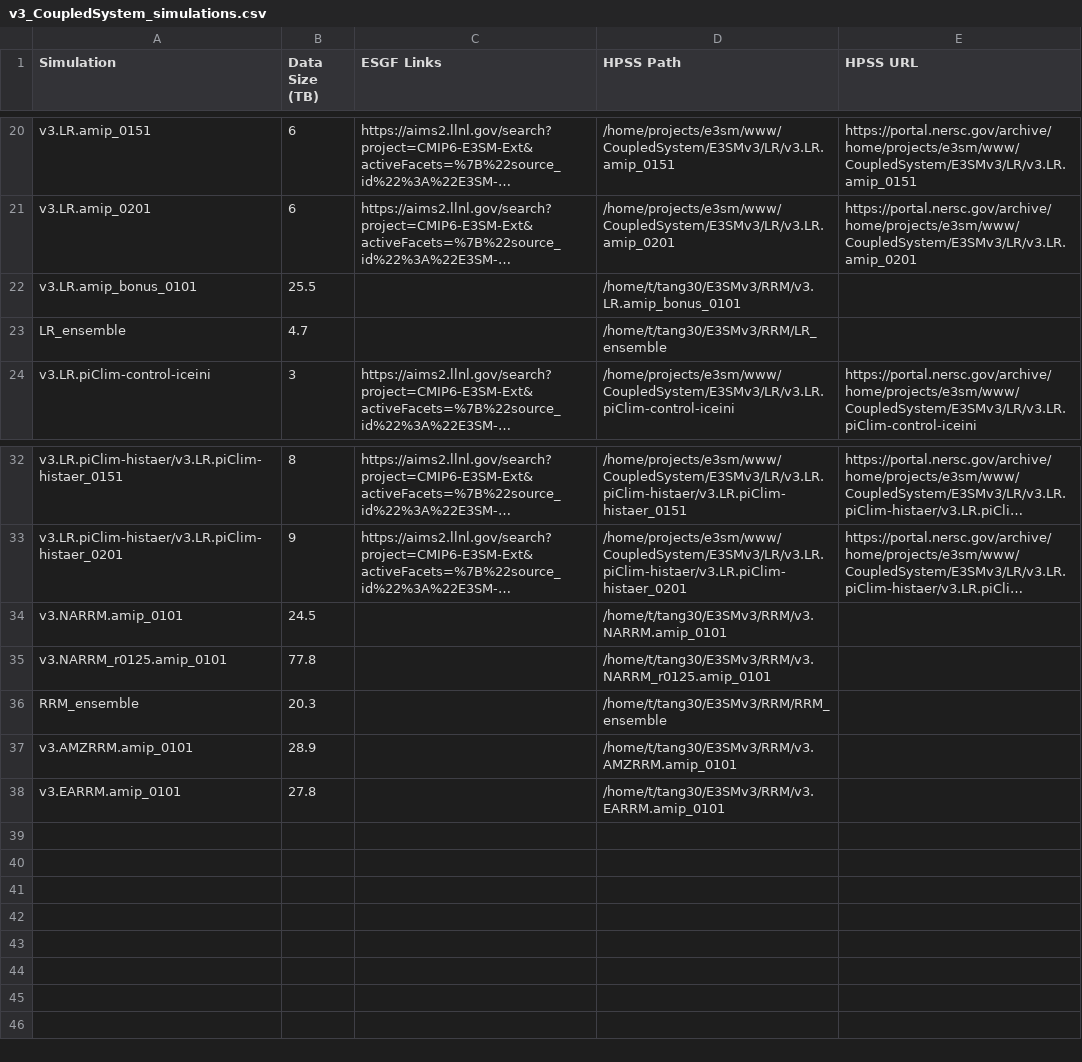
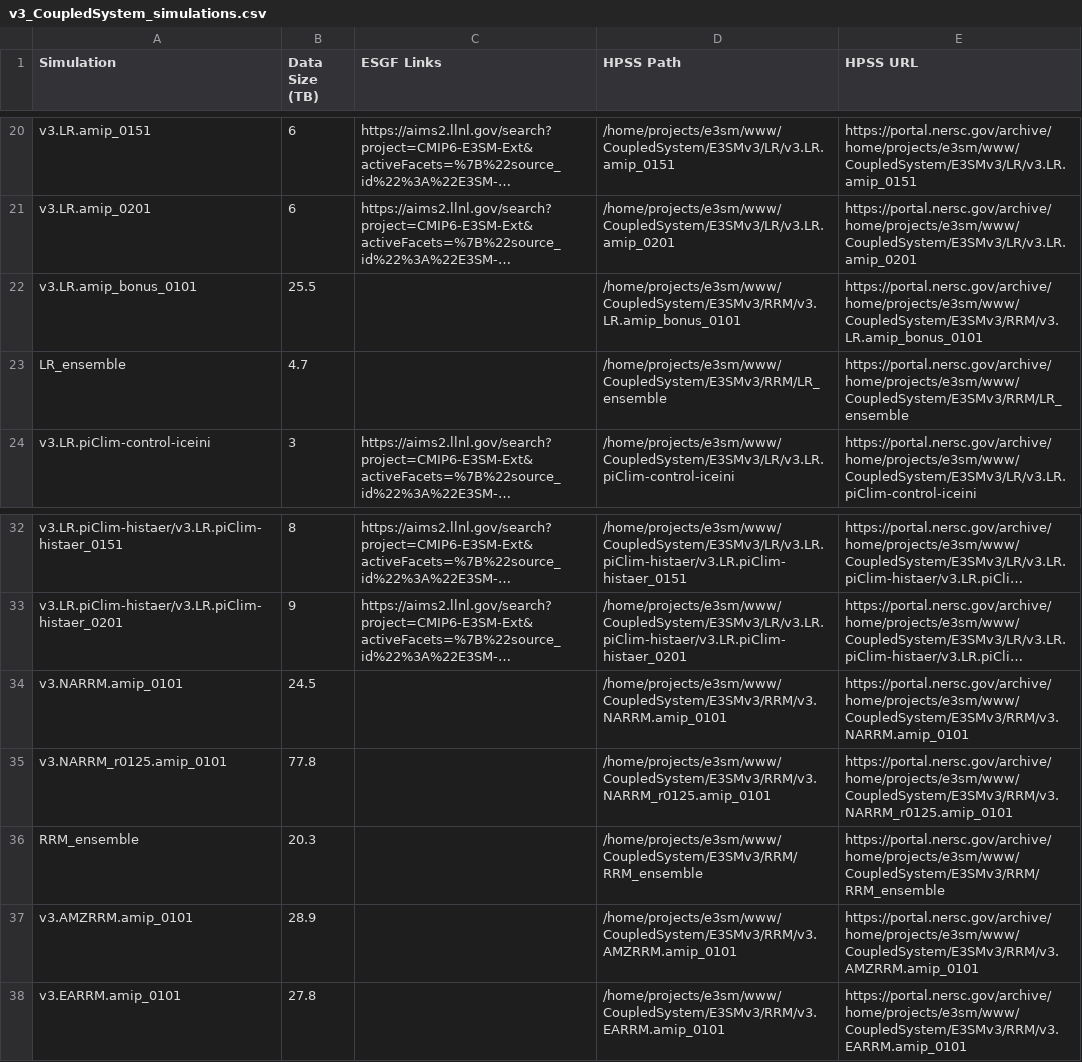
Before and after one commit to E3SM-Project/e3sm_data_docs, a CSV file: machine_readable_data/v3_CoupledSystem_simulations.csv, drawn as a sheet; only a part is shown, gaps mark what is left out; long unchanged cells end in …; the diff names each change by its address in the sheet, - before the commit and + after, or states it on an @@ line.

Commit message:
Update HPSS paths including symlink note

```diff
--- a/machine_readable_data/v3_CoupledSystem_simulations.csv
+++ b/machine_readable_data/v3_CoupledSystem_simulations.csv
-D22 (HPSS Path): /home/t/tang30/E3SMv3/RRM/v3.LR.amip_bonus_0101
+D22 (HPSS Path): /home/projects/e3sm/www/CoupledSystem/E3SMv3/RRM/v3.LR.amip_bonus_0101
-E22 (HPSS URL): (empty)
+E22 (HPSS URL): https://portal.nersc.gov/archive/home/projects/e3sm/www/CoupledSystem/E3SMv3/RRM/v3.LR.amip_bonus_0101
-D23 (HPSS Path): /home/t/tang30/E3SMv3/RRM/LR_ensemble
+D23 (HPSS Path): /home/projects/e3sm/www/CoupledSystem/E3SMv3/RRM/LR_ensemble
-E23 (HPSS URL): (empty)
+E23 (HPSS URL): https://portal.nersc.gov/archive/home/projects/e3sm/www/CoupledSystem/E3SMv3/RRM/LR_ensemble
-D34 (HPSS Path): /home/t/tang30/E3SMv3/RRM/v3.NARRM.amip_0101
+D34 (HPSS Path): /home/projects/e3sm/www/CoupledSystem/E3SMv3/RRM/v3.NARRM.amip_0101
-E34 (HPSS URL): (empty)
+E34 (HPSS URL): https://portal.nersc.gov/archive/home/projects/e3sm/www/CoupledSystem/E3SMv3/RRM/v3.NARRM.amip_0101
-D35 (HPSS Path): /home/t/tang30/E3SMv3/RRM/v3.NARRM_r0125.amip_0101
+D35 (HPSS Path): /home/projects/e3sm/www/CoupledSystem/E3SMv3/RRM/v3.NARRM_r0125.amip_0101
-E35 (HPSS URL): (empty)
+E35 (HPSS URL): https://portal.nersc.gov/archive/home/projects/e3sm/www/CoupledSystem/E3SMv3/RRM/v3.NARRM_r0125.amip_0101
-D36 (HPSS Path): /home/t/tang30/E3SMv3/RRM/RRM_ensemble
+D36 (HPSS Path): /home/projects/e3sm/www/CoupledSystem/E3SMv3/RRM/RRM_ensemble
-E36 (HPSS URL): (empty)
+E36 (HPSS URL): https://portal.nersc.gov/archive/home/projects/e3sm/www/CoupledSystem/E3SMv3/RRM/RRM_ensemble
-D37 (HPSS Path): /home/t/tang30/E3SMv3/RRM/v3.AMZRRM.amip_0101
+D37 (HPSS Path): /home/projects/e3sm/www/CoupledSystem/E3SMv3/RRM/v3.AMZRRM.amip_0101
-E37 (HPSS URL): (empty)
+E37 (HPSS URL): https://portal.nersc.gov/archive/home/projects/e3sm/www/CoupledSystem/E3SMv3/RRM/v3.AMZRRM.amip_0101
-D38 (HPSS Path): /home/t/tang30/E3SMv3/RRM/v3.EARRM.amip_0101
+D38 (HPSS Path): /home/projects/e3sm/www/CoupledSystem/E3SMv3/RRM/v3.EARRM.amip_0101
-E38 (HPSS URL): (empty)
+E38 (HPSS URL): https://portal.nersc.gov/archive/home/projects/e3sm/www/CoupledSystem/E3SMv3/RRM/v3.EARRM.amip_0101
```
Also changed, not shown: utils/input/simulations_v3_coupled.csv, 3 other files.
